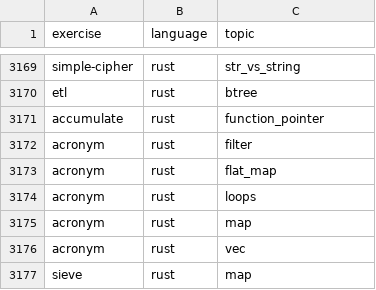
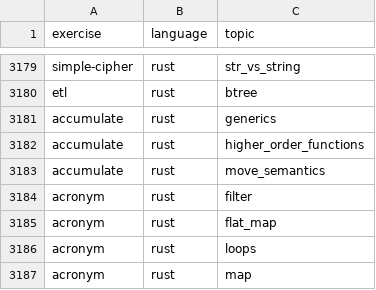
Before and after one commit to pedmiston/exercism-problems, a CSV file: data-raw/exercise-topics.csv, drawn as a sheet; only a part is shown, gaps mark what is left out; the shorter side is filled out with more unchanged rows; the diff covers the shown part only.

```diff
--- a/data-raw/exercise-topics.csv
+++ b/data-raw/exercise-topics.csv
@@ -3170,3 +3180,5 @@ simple-cipher,rust,str_vs_string
 etl,rust,btree
-accumulate,rust,function_pointer
+accumulate,rust,generics
+accumulate,rust,higher_order_functions
+accumulate,rust,move_semantics
 acronym,rust,filter
```
Also changed, not shown: 15 added rows elsewhere in this file, data-raw/exercises.csv, 7 other files.
